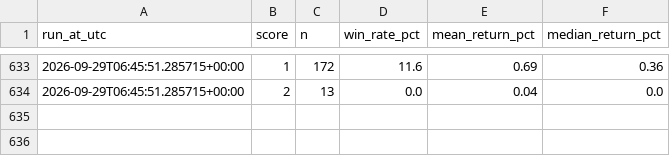
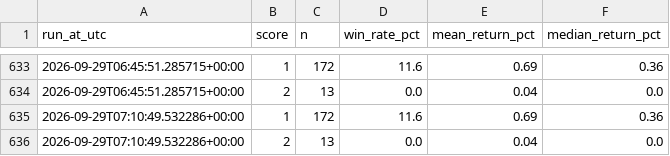
Before and after one commit to akasa8823/akasa8823-crypto-alert, a CSV file: backtest_report.csv, drawn as a sheet; only a part is shown, gaps mark what is left out.

```diff
--- a/backtest_report.csv
+++ b/backtest_report.csv
@@ -634 +634,3 @@
 2026-09-29T06:45:51.285715+00:00,2,13,0.0,0.04,0.0
+2026-09-29T07:10:49.532286+00:00,1,172,11.6,0.69,0.36
+2026-09-29T07:10:49.532286+00:00,2,13,0.0,0.04,0.0
```
Also changed, not shown: 3 other files.
